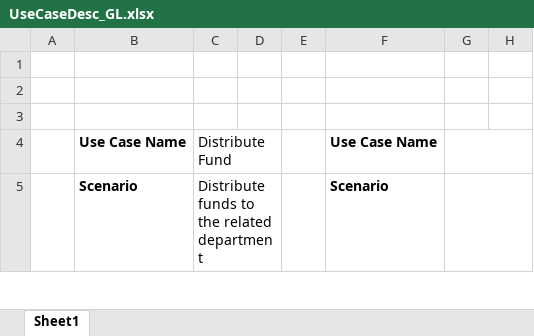
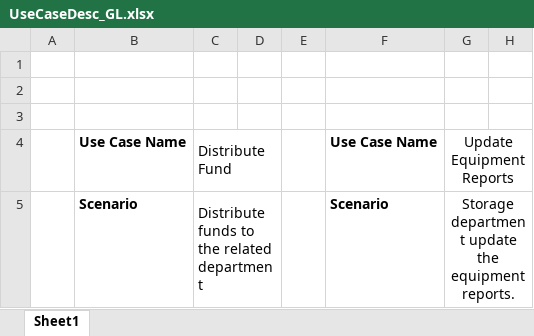
Before and after one commit to golden014/TPA_Desktop, an Excel workbook: UseCaseDesc_GL.xlsx, sheet Sheet1, drawn as a sheet; only a part is shown; values as stored, in another font and other column widths than the file's, no borders; the diff covers the shown part only; the diff names each change by its address in the sheet, - before the commit and + after, or states it on an @@ line.

Commit message:
Add files via upload

```diff
--- a/UseCaseDesc_GL.xlsx (sheet Sheet1)
+++ b/UseCaseDesc_GL.xlsx (sheet Sheet1)
-G4: (empty)
+G4: Update Equipment Reports
-G5: (empty)
+G5: Storage department update the equipment reports.
```
Also changed, not shown: 4 edited cells elsewhere in this sheet.
